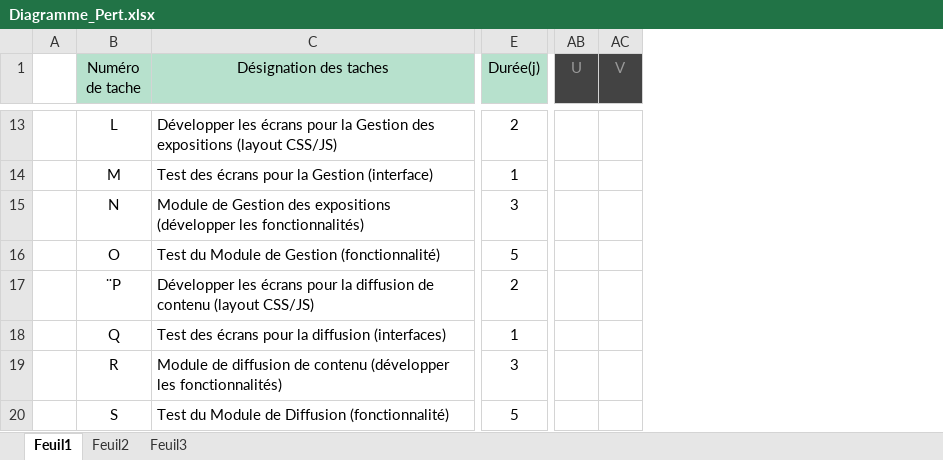
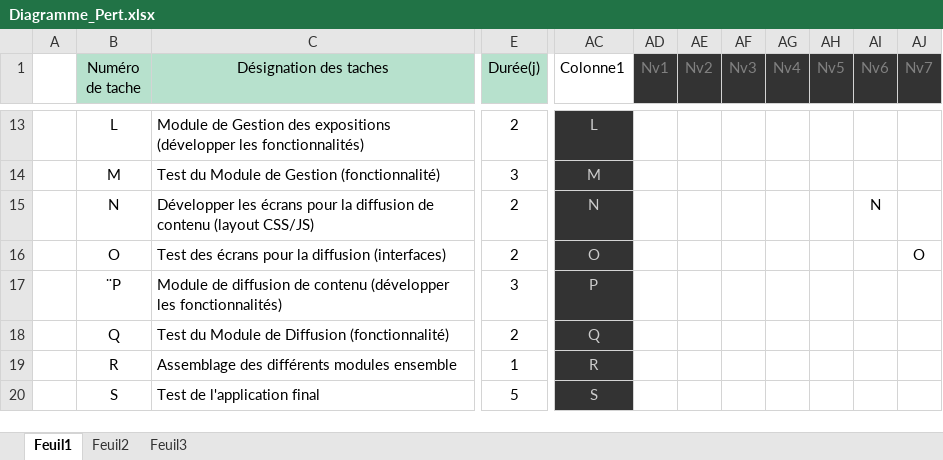
Before and after one commit to Jonathan7295/ProjetGrandPlan, an Excel workbook: Documents/Diagrammes/Diagramme_Pert.xlsx, sheet Feuil1, drawn as a sheet; only a part is shown, gaps mark what is left out; values as stored, in another font and other column widths than the file's, no borders; charts and pictures and table styles not drawn; removed rows and columns are numbered as before the commit, all else as after; the diff covers the shown part only; the diff names each change by its address in the sheet, - before the commit and + after, or states it on an @@ line.

```diff
--- a/Documents/Diagrammes/Diagramme_Pert.xlsx (sheet Feuil1)
+++ b/Documents/Diagrammes/Diagramme_Pert.xlsx (sheet Feuil1)
-column AB (U), empty
-column AC (V), empty
+column AC (Colonne1), rows 13-20: L | M | N | O | P | Q | R | S
+column AD (Nv1), empty
+column AE (Nv2), empty
+column AF (Nv3), empty
+column AG (Nv4), empty
+column AH (Nv5), empty
+column AI (Nv6), row 15: N
+column AJ (Nv7), row 16: O
-C13 (Désignation des taches): Développer les écrans pour la Gestion des expositions (layout CSS/JS)
+C13 (Désignation des taches): Module de Gestion des expositions (développer les fonctionnalités)
-C14 (Désignation des taches): Test des écrans pour la Gestion (interface)
+C14 (Désignation des taches): Test du Module de Gestion (fonctionnalité)
-E14 (Durée(j)): 1
+E14 (Durée(j)): 3
-C15 (Désignation des taches): Module de Gestion des expositions (développer les fonctionnalités)
+C15 (Désignation des taches): Développer les écrans pour la diffusion de contenu (layout CSS/JS)
-E15 (Durée(j)): 3
+E15 (Durée(j)): 2
-C16 (Désignation des taches): Test du Module de Gestion (fonctionnalité)
+C16 (Désignation des taches): Test des écrans pour la diffusion (interfaces)
-E16 (Durée(j)): 5
+E16 (Durée(j)): 2
-C17 (Désignation des taches): Développer les écrans pour la diffusion de contenu (layout CSS/JS)
+C17 (Désignation des taches): Module de diffusion de contenu (développer les fonctionnalités)
-E17 (Durée(j)): 2
+E17 (Durée(j)): 3
-C18 (Désignation des taches): Test des écrans pour la diffusion (interfaces)
+C18 (Désignation des taches): Test du Module de Diffusion (fonctionnalité)
-E18 (Durée(j)): 1
+E18 (Durée(j)): 2
-C19 (Désignation des taches): Module de diffusion de contenu (développer les fonctionnalités)
+C19 (Désignation des taches): Assemblage des différents modules ensemble
-E19 (Durée(j)): 3
+E19 (Durée(j)): 1
-C20 (Désignation des taches): Test du Module de Diffusion (fonctionnalité)
+C20 (Désignation des taches): Test de l'application final
```
Also changed, not shown: 2 removed rows, 6 added columns and 40 edited cells elsewhere in this sheet, charts or pictures.
